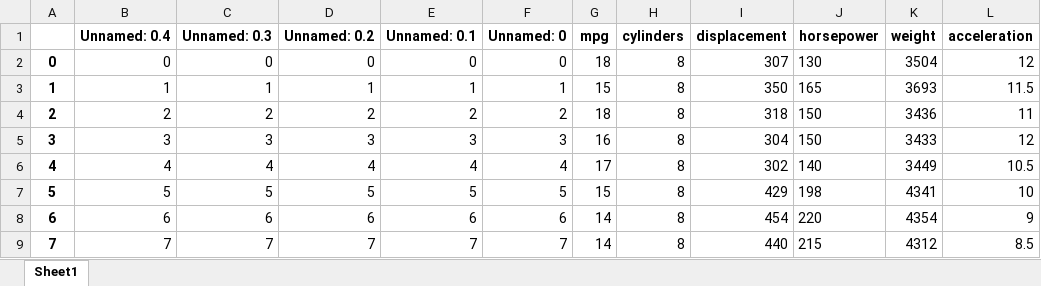
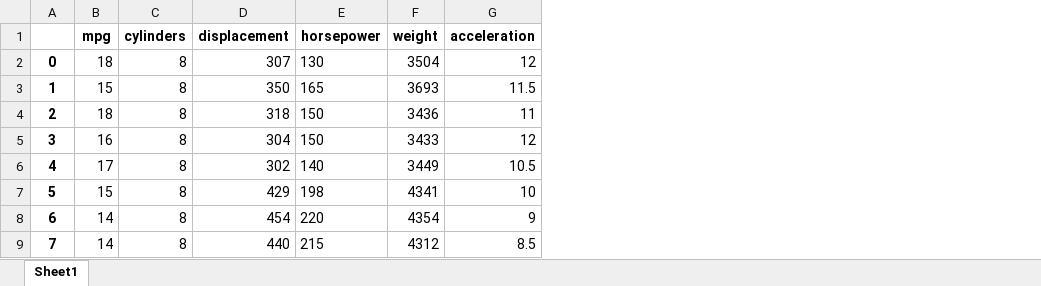
Before and after one commit to VinceLNeuro/qtm151spring2023, an Excel workbook: Lecture 07/data/features.xlsx, sheet Sheet1, drawn as a sheet; only a part is shown; values as stored, in another font and other column widths than the file's, no borders; the diff names each change by its address in the sheet, - before the commit and + after, or states it on an @@ line.

```diff
--- a/Lecture 07/data/features.xlsx (sheet Sheet1)
+++ b/Lecture 07/data/features.xlsx (sheet Sheet1)
-column B (Unnamed: 0.4), rows 2-9: 0 | 1 | 2 | 3 | 4 | 5 | 6 | 7
-column C (Unnamed: 0.3), rows 2-9: 0 | 1 | 2 | 3 | 4 | 5 | 6 | 7
-column D (Unnamed: 0.2), rows 2-9: 0 | 1 | 2 | 3 | 4 | 5 | 6 | 7
-column E (Unnamed: 0.1), rows 2-9: 0 | 1 | 2 | 3 | 4 | 5 | 6 | 7
-column F (Unnamed: 0), rows 2-9: 0 | 1 | 2 | 3 | 4 | 5 | 6 | 7
```
Also changed, not shown: 1 other file.
